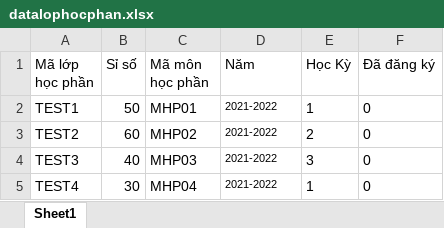
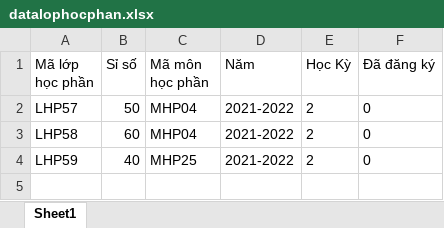
Before and after one commit to NguyenVietTien68/DKHPWEB, an Excel workbook: file/datalophocphan.xlsx, sheet Sheet1, drawn as a sheet; values as stored, in another font and other column widths than the file's, no borders; the diff names each change by its address in the sheet, - before the commit and + after, or states it on an @@ line.

```diff
--- a/file/datalophocphan.xlsx (sheet Sheet1)
+++ b/file/datalophocphan.xlsx (sheet Sheet1)
-A2 (Mã lớp học phần): TEST1
+A2 (Mã lớp học phần): LHP57
-C2 (Mã môn học phần): MHP01
+C2 (Mã môn học phần): MHP04
@@ D2:D4 text size: larger @@
-E2 (Học Kỳ): 1
+E2 (Học Kỳ): 2
-A3 (Mã lớp học phần): TEST2
+A3 (Mã lớp học phần): LHP58
-C3 (Mã môn học phần): MHP02
+C3 (Mã môn học phần): MHP04
-A4 (Mã lớp học phần): TEST3
+A4 (Mã lớp học phần): LHP59
-C4 (Mã môn học phần): MHP03
+C4 (Mã môn học phần): MHP25
-E4 (Học Kỳ): 3
+E4 (Học Kỳ): 2
-row 5: TEST4 | 30 | MHP04 | 2021-2022 | 1 | 0
```
Also changed, not shown: file/datalichhoc.xlsx, file/datamhthuocnganh.xlsx, 17 other files.
